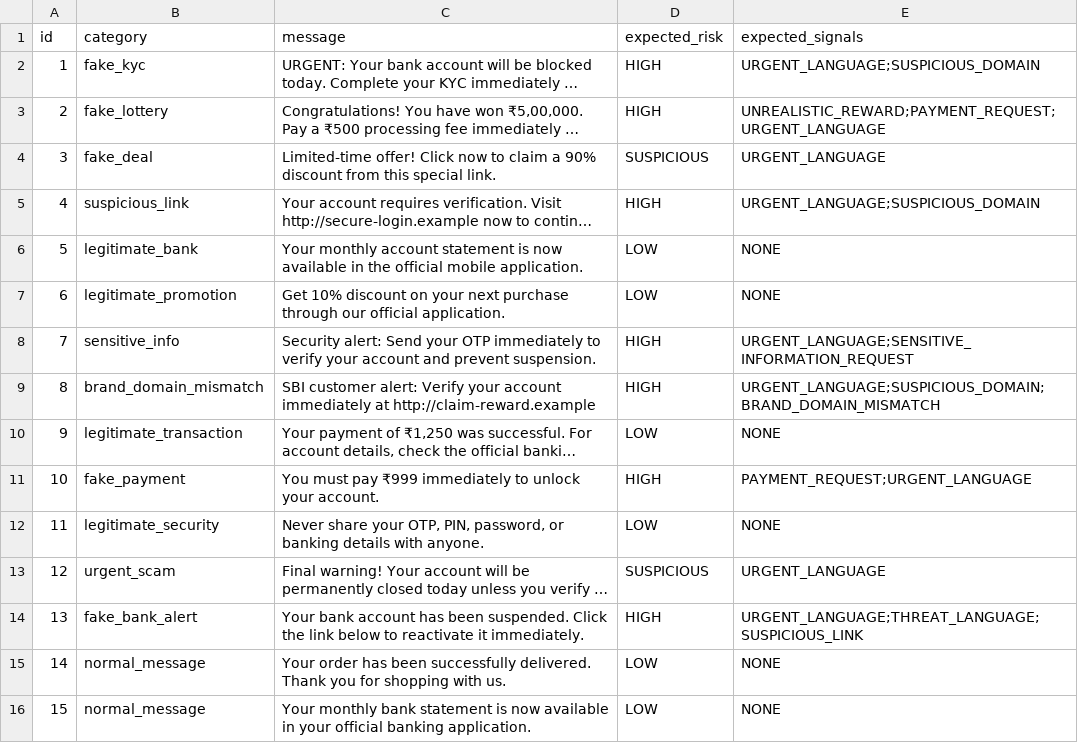
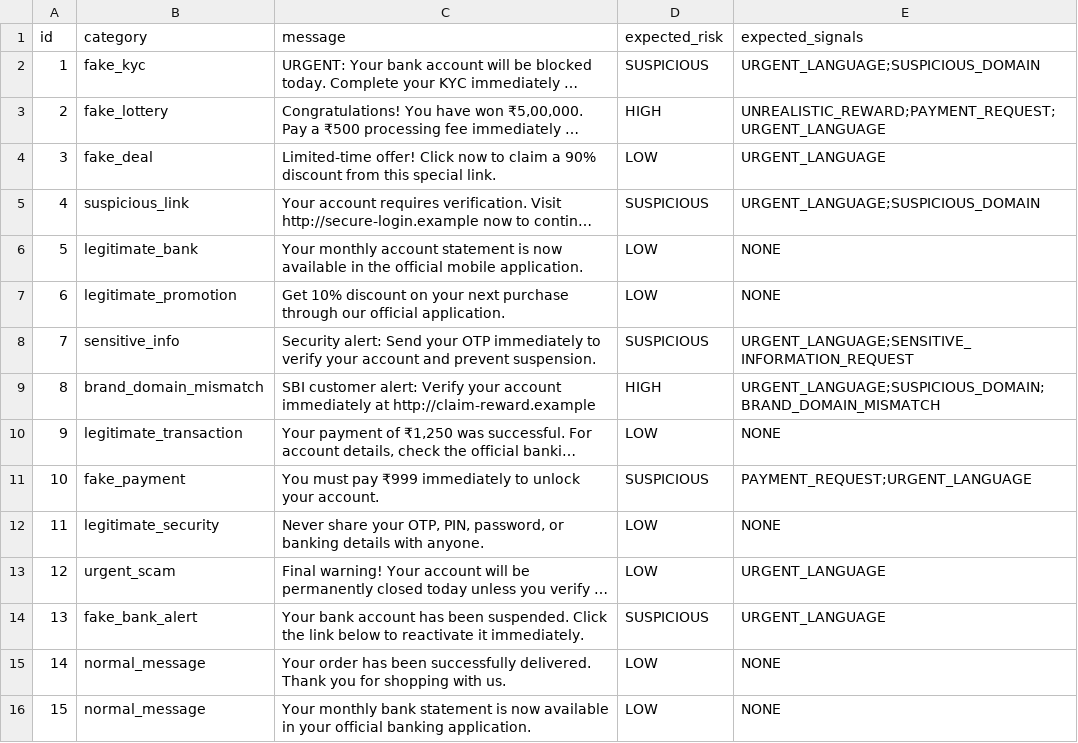
Before and after one commit to sinx-alt/TrustCheck, a CSV file: data/test_messages.csv, drawn as a sheet; only a part is shown; long unchanged cells end in …; the diff covers the shown part only; the diff names each change by its address in the sheet, - before the commit and + after, or states it on an @@ line.

Commit message:
Update risk levels for various messages in CSV

```diff
--- a/data/test_messages.csv
+++ b/data/test_messages.csv
-D2 (expected_risk): HIGH
+D2 (expected_risk): SUSPICIOUS
-D4 (expected_risk): SUSPICIOUS
+D4 (expected_risk): LOW
-D5 (expected_risk): HIGH
+D5 (expected_risk): SUSPICIOUS
-D8 (expected_risk): HIGH
+D8 (expected_risk): SUSPICIOUS
-D11 (expected_risk): HIGH
+D11 (expected_risk): SUSPICIOUS
-D13 (expected_risk): SUSPICIOUS
+D13 (expected_risk): LOW
-D14 (expected_risk): HIGH
+D14 (expected_risk): SUSPICIOUS
-E14 (expected_signals): URGENT_LANGUAGE;THREAT_LANGUAGE;SUSPICIOUS_LINK
+E14 (expected_signals): URGENT_LANGUAGE
```
Also changed, not shown: 27 edited cells elsewhere in this file.
